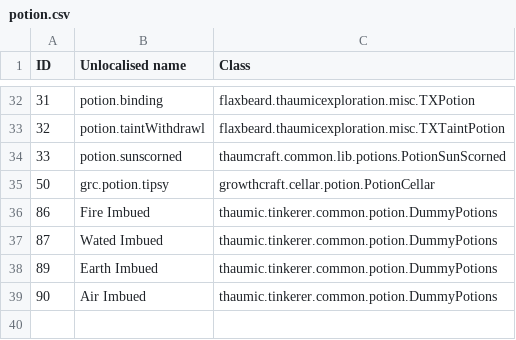
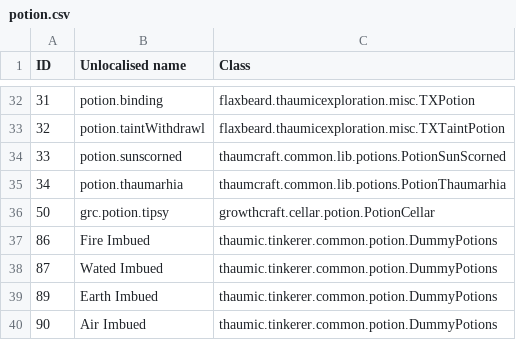
Before and after one commit to Sinhika/AeroMagica, a CSV file: dumps/potion.csv, drawn as a sheet; only a part is shown, gaps mark what is left out.

```diff
--- a/dumps/potion.csv
+++ b/dumps/potion.csv
@@ -34,2 +34,3 @@ ID,Unlocalised name,Class
 33,potion.sunscorned,thaumcraft.common.lib.potions.PotionSunScorned
+34,potion.thaumarhia,thaumcraft.common.lib.potions.PotionThaumarhia
 50,grc.potion.tipsy,growthcraft.cellar.potion.PotionCellar
```
Also changed, not shown: dumps/biome.csv, dumps/block.csv, 40 other files.
